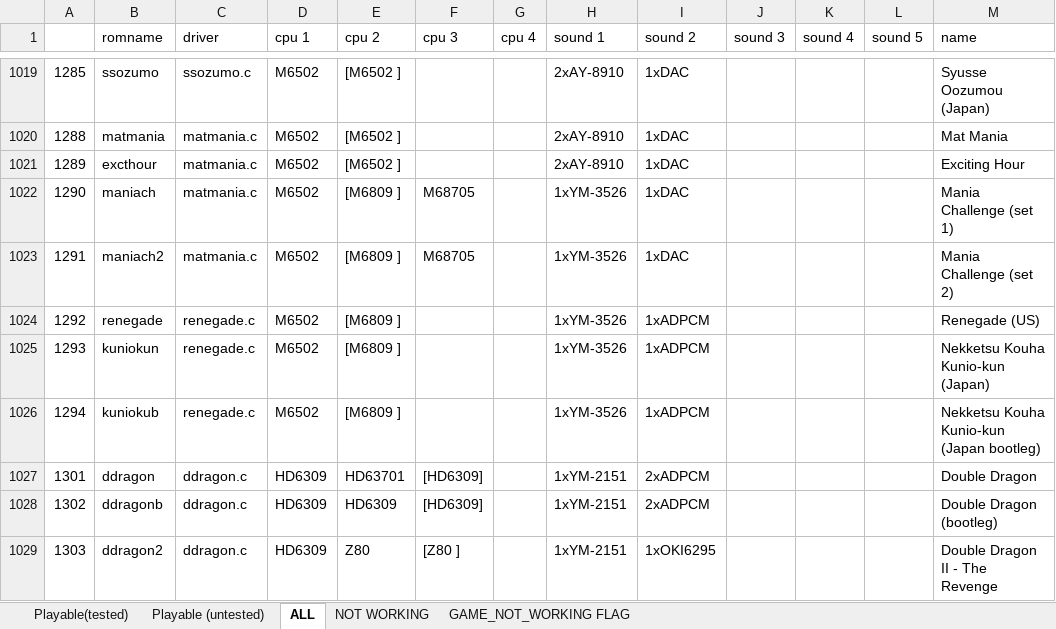
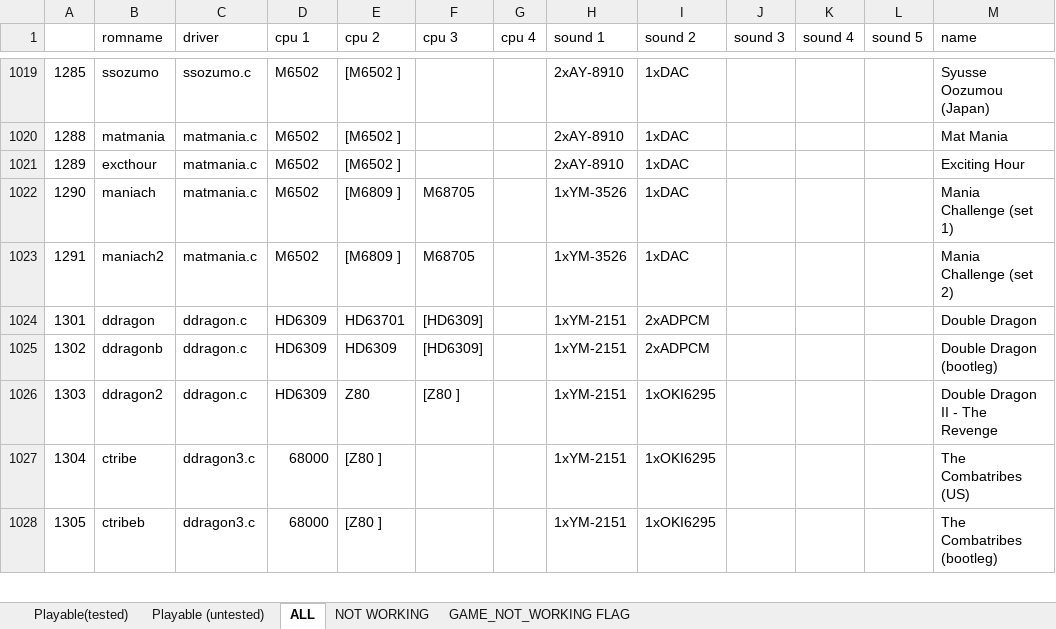
Before and after one commit to georgemoralis/arcadeflex, an Excel workbook: 0.36/compatibility.xlsx, sheet ALL, drawn as a sheet; only a part is shown, gaps mark what is left out; the shorter side is filled out with more unchanged rows; values as stored, in another font and other column widths than the file's, no borders; the diff names each change by its address in the sheet, - before the commit and + after, or states it on an @@ line.

Commit message:
036: renegade driver

```diff
--- a/0.36/compatibility.xlsx (sheet ALL)
+++ b/0.36/compatibility.xlsx (sheet ALL)
-row 1024: 1292 | renegade | renegade.c | M6502 | [M6809 ] |  |  | 1xYM-3526 | 1xADPCM |  |  |  | Renegade (US)
-row 1025: 1293 | kuniokun | renegade.c | M6502 | [M6809 ] |  |  | 1xYM-3526 | 1xADPCM |  |  |  | Nekketsu Kouha Kunio-kun (Japan)
-row 1026: 1294 | kuniokub | renegade.c | M6502 | [M6809 ] |  |  | 1xYM-3526 | 1xADPCM |  |  |  | Nekketsu Kouha Kunio-kun (Japan bootleg)
```
Also changed, not shown: sheet Playable (untested), 6 other files.
